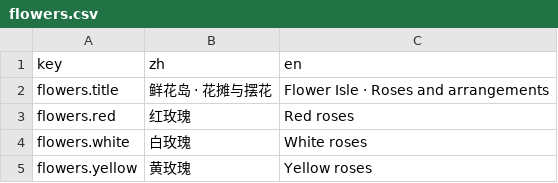
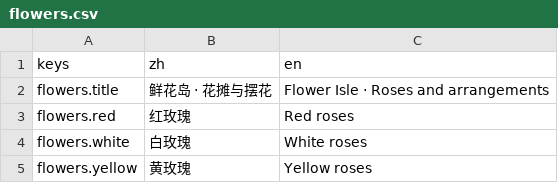
Before and after one commit to MercuryKing20X/kinabode, a CSV file: godot/content/i18n/flowers.csv, drawn as a sheet; only a part is shown.

```diff
--- a/godot/content/i18n/flowers.csv
+++ b/godot/content/i18n/flowers.csv
@@ -1,2 +1,2 @@
-key,zh,en
+keys,zh,en
 flowers.title,鲜花岛 · 花摊与摆花,Flower Isle · Roses and arrangements
```
Also changed, not shown: 46 other files.
